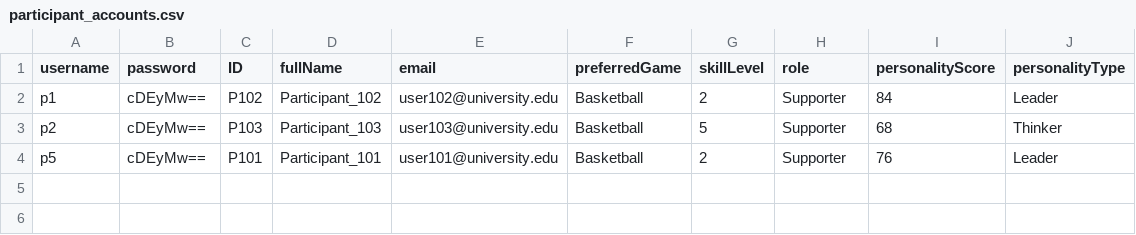
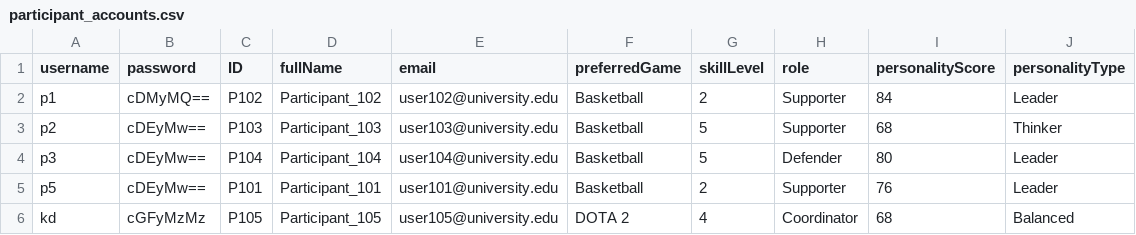
Before and after one commit to Thiru2208/Team_Formation_OOD_CW, a CSV file: src/teammate/auth/participant_accounts.csv, drawn as a sheet.

Commit message:
Updated participant_accounts.csv

```diff
--- a/src/teammate/auth/participant_accounts.csv
+++ b/src/teammate/auth/participant_accounts.csv
@@ -1,4 +1,6 @@
 username,password,ID,fullName,email,preferredGame,skillLevel,role,personalityScore,personalityType
-p1,cDEyMw==,P102,Participant_102,user102@university.edu,Basketball,2,Supporter,84,Leader
+p1,cDMyMQ==,P102,Participant_102,user102@university.edu,Basketball,2,Supporter,84,Leader
 p2,cDEyMw==,P103,Participant_103,user103@university.edu,Basketball,5,Supporter,68,Thinker
+p3,cDEyMw==,P104,Participant_104,user104@university.edu,Basketball,5,Defender,80,Leader
 p5,cDEyMw==,P101,Participant_101,user101@university.edu,Basketball,2,Supporter,76,Leader
+kd,cGFyMzMz,P105,Participant_105,user105@university.edu,DOTA 2,4,Coordinator,68,Balanced
```
